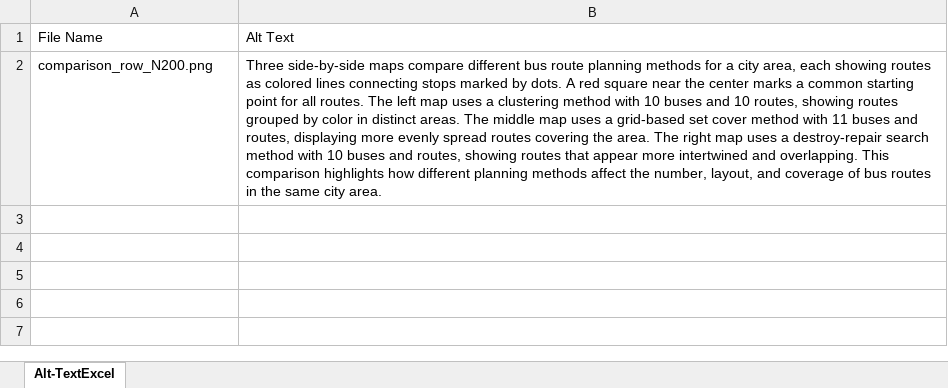
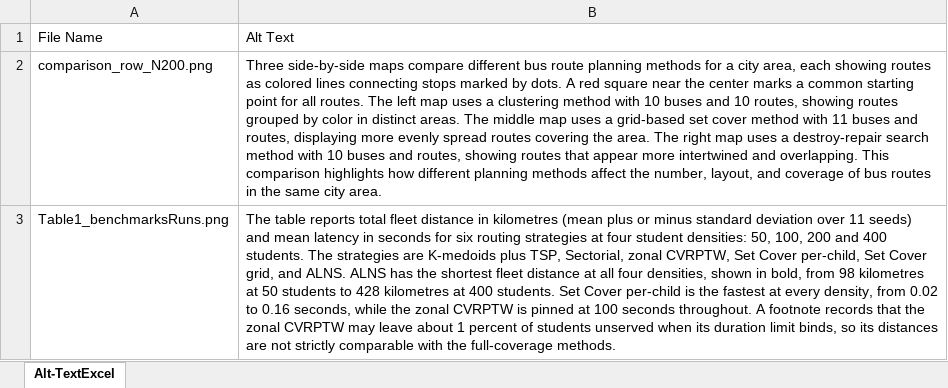
Before and after one commit to Rosvend/SchoolBusRouteOptimization, an Excel workbook: docs/latexLNNS/ALT_Text_711623_211.xlsx, sheet Alt-TextExcel, drawn as a sheet; values as stored, in another font and other column widths than the file's, no borders; the diff names each change by its address in the sheet, - before the commit and + after, or states it on an @@ line.

Commit message:
fix(paper): meet the camera-ready checklist (abstract length, alt text, dashes)
Checked against "Checklist for submission/CameraReady-CheckList.pdf" and
the provided CITIS-CameraReady-Template.

- Abstract was 218 words; the template caps it at 200. Now 198, with the
  content intact. Both \abstract* and \abstract stay identical.
- ALT_Text: the checklist requires alt text for "all non-text elements in
  your paper", tables included, submitted as screenshots. Restoring the
  Table1_benchmarksRuns.png row I wrongly dropped in ffbf67b: Table 1 is
  a non-text element and needs it. Its text is rewritten because the
  generated version read "lowest values at 50, 100, and 200 km" -- those
  are student counts, not kilometres -- and omitted N=400. Springer asks
  authors to verify the AI-generated alt text, so this is that check.
- Removed the five em-dashes introduced by the page trim in ffbf67b
  (they were mine, not the coauthor's) and reworded the abstract's
  "clustering-, covering-, and search-based" suspended hyphens. No
  literal "---" ever reached the PDF; these are style, not a bug.
- Restored the "at N=400" qualifier on the 30-47% ride-time claim, which
  the abstract rewrite had dropped. Across all densities the range is
  18-47%, so the unqualified form overstates it.

Template compliance: SNmult.cls, spbasic.bst, spmpsci.bst and spphys.bst
are byte-identical to the provided template. Note the template itself
ships \input{references} against a file named References.tex; we keep the
capitalised form, which is the one that works on a case-sensitive host.

Verified: 15 pages, 0 errors, 0 overfull/underfull boxes, 0 LaTeX
warnings, no undefined references or citations.

```diff
--- a/docs/latexLNNS/ALT_Text_711623_211.xlsx (sheet Alt-TextExcel)
+++ b/docs/latexLNNS/ALT_Text_711623_211.xlsx (sheet Alt-TextExcel)
+row 3: Table1_benchmarksRuns.png | The table reports total fleet distance in kilometres (mean plus or minus standard deviation over 11 seeds) and mean latency in seconds for six routing strategies at four student densities: 50, 100, 200 and 400 students. The strategies are K-medoids plus TSP, Sectorial, zonal CVRPTW, Set Cover per-child, Set Cover grid, and ALNS. ALNS has the shortest fleet distance at all four densities, shown in bold, from 98 kilometres at 50 students to 428 kilometres at 400 students. Set Cover per-child is the fastest at every density, from 0.02 to 0.16 seconds, while the zonal CVRPTW is pinned at 100 seconds throughout. A footnote records that the zonal CVRPTW may leave about 1 percent of students unserved when its duration limit binds, so its distances are not strictly comparable with the full-coverage methods.
```
Also changed, not shown: 1 other file.
